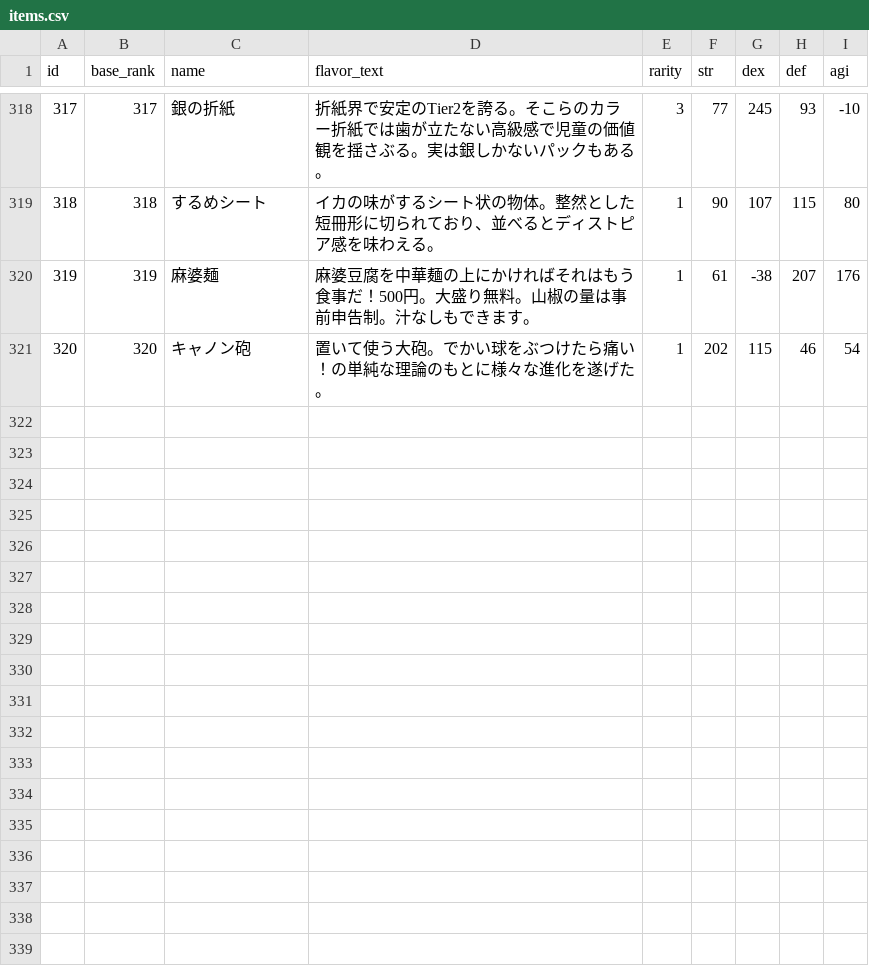
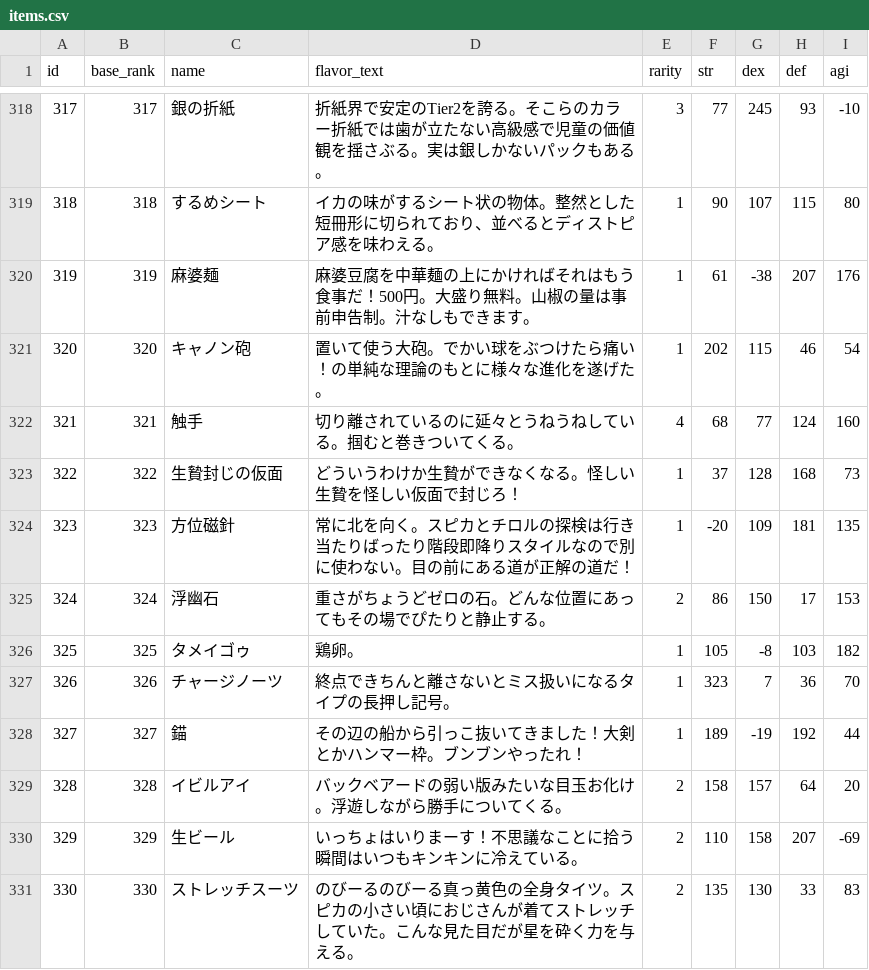
Before and after one commit to jyllsarta/stray-masterdata, a CSV file: seeds/items.csv, drawn as a sheet; only a part is shown, gaps mark what is left out; the diff names each change by its address in the sheet, - before the commit and + after, or states it on an @@ line.

Commit message:
update by Masterdata Task 2021-02-04 20:41:16 +0900

```diff
--- a/seeds/items.csv
+++ b/seeds/items.csv
+row 322: 321 | 321 | 触手 | 切り離されているのに延々とうねうねしている。掴むと巻きついてくる。 | 4 | 68 | 77 | 124 | 160
+row 323: 322 | 322 | 生贄封じの仮面 | どういうわけか生贄ができなくなる。怪しい生贄を怪しい仮面で封じろ！ | 1 | 37 | 128 | 168 | 73
+row 324: 323 | 323 | 方位磁針 | 常に北を向く。スピカとチロルの探検は行き当たりばったり階段即降りスタイルなので別に使わない。目の前にある道が正解の道だ！ | 1 | -20 | 109 | 181 | 135
+row 325: 324 | 324 | 浮幽石 | 重さがちょうどゼロの石。どんな位置にあってもその場でぴたりと静止する。 | 2 | 86 | 150 | 17 | 153
+row 326: 325 | 325 | タメイゴゥ | 鶏卵。 | 1 | 105 | -8 | 103 | 182
+row 327: 326 | 326 | チャージノーツ | 終点できちんと離さないとミス扱いになるタイプの長押し記号。 | 1 | 323 | 7 | 36 | 70
+row 328: 327 | 327 | 錨 | その辺の船から引っこ抜いてきました！大剣とかハンマー枠。ブンブンやったれ！ | 1 | 189 | -19 | 192 | 44
+row 329: 328 | 328 | イビルアイ | バックベアードの弱い版みたいな目玉お化け。浮遊しながら勝手についてくる。 | 2 | 158 | 157 | 64 | 20
+row 330: 329 | 329 | 生ビール | いっちょはいりまーす！不思議なことに拾う瞬間はいつもキンキンに冷えている。 | 2 | 110 | 158 | 207 | -69
+row 331: 330 | 330 | ストレッチスーツ | のびーるのびーる真っ黄色の全身タイツ。スピカの小さい頃におじさんが着てストレッチしていた。こんな見た目だが星を砕く力を与える。 | 2 | 135 | 130 | 33 | 83
```
